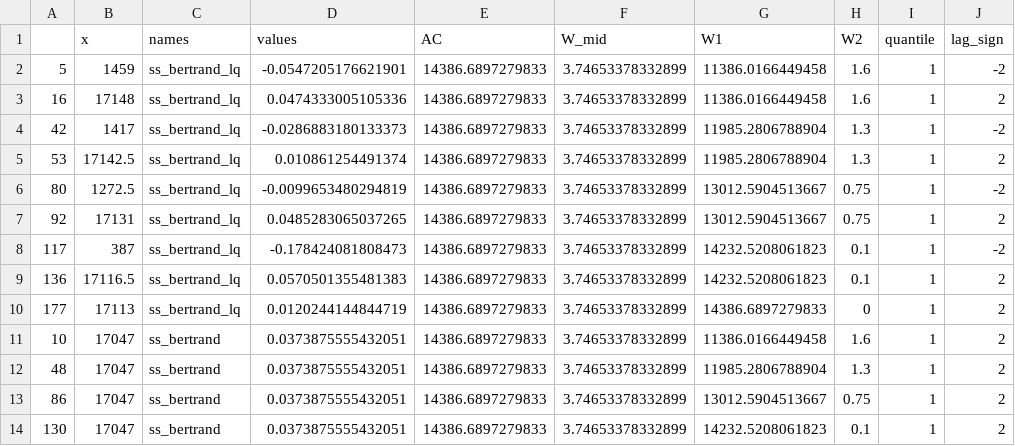
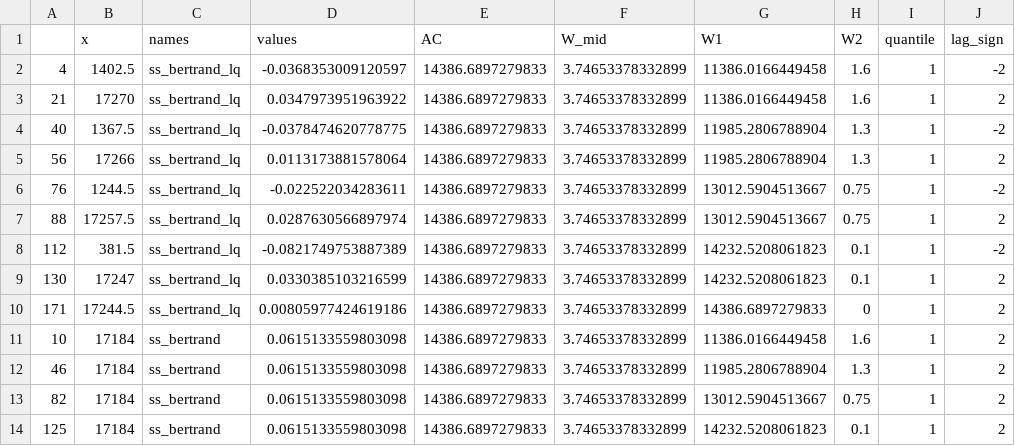
Before and after one commit to julawson/conservation_farming_totoaba, a CSV file: data/outputs/results_all_models.csv, drawn as a sheet; only a part is shown; the diff covers the shown part only; the diff names each change by its address in the sheet, - before the commit and + after, or states it on an @@ line.

```diff
--- a/data/outputs/results_all_models.csv
+++ b/data/outputs/results_all_models.csv
-A2: 5
+A2: 4
-B2 (x): 1459
+B2 (x): 1402.5
-D2 (values): -0.0547205176621901
+D2 (values): -0.0368353009120597
-A3: 16
+A3: 21
-B3 (x): 17148
+B3 (x): 17270
-D3 (values): 0.0474333005105336
+D3 (values): 0.0347973951963922
-A4: 42
+A4: 40
-B4 (x): 1417
+B4 (x): 1367.5
-D4 (values): -0.0286883180133373
+D4 (values): -0.0378474620778775
-A5: 53
+A5: 56
-B5 (x): 17142.5
+B5 (x): 17266
-D5 (values): 0.010861254491374
+D5 (values): 0.0113173881578064
-A6: 80
+A6: 76
-B6 (x): 1272.5
+B6 (x): 1244.5
-D6 (values): -0.0099653480294819
+D6 (values): -0.022522034283611
-A7: 92
+A7: 88
-B7 (x): 17131
+B7 (x): 17257.5
-D7 (values): 0.0485283065037265
+D7 (values): 0.0287630566897974
-A8: 117
+A8: 112
-B8 (x): 387
+B8 (x): 381.5
-D8 (values): -0.178424081808473
+D8 (values): -0.0821749753887389
-A9: 136
+A9: 130
-B9 (x): 17116.5
+B9 (x): 17247
-D9 (values): 0.0570501355481383
+D9 (values): 0.0330385103216599
-A10: 177
+A10: 171
-B10 (x): 17113
+B10 (x): 17244.5
-D10 (values): 0.0120244144844719
+D10 (values): 0.00805977424619186
-B11:B14 (x): 17047
+B11:B14 (x): 17184
-D11:D14 (values): 0.0373875555432051
+D11:D14 (values): 0.0615133559803098
-A12: 48
+A12: 46
-A13: 86
+A13: 82
-A14: 130
+A14: 125
```
Also changed, not shown: 47 edited cells elsewhere in this file, data/outputs/bioecon_performance_table.csv, data/outputs/calibration_params.csv, 7 other files.
